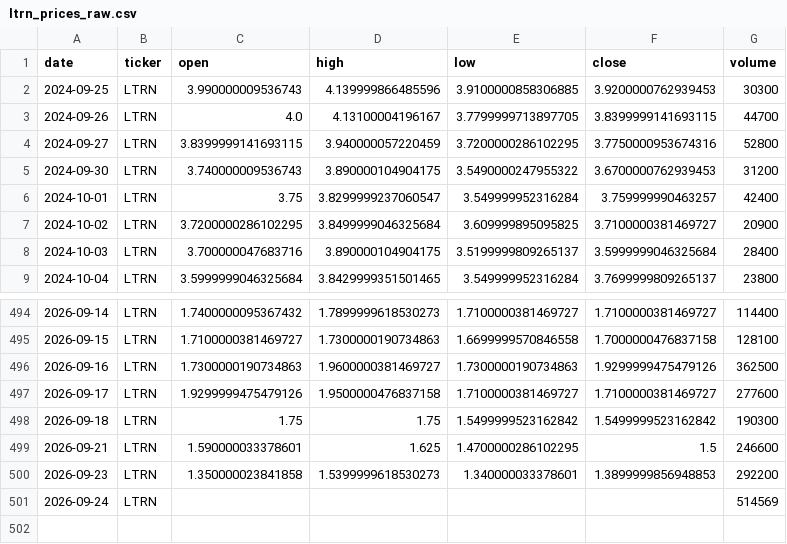
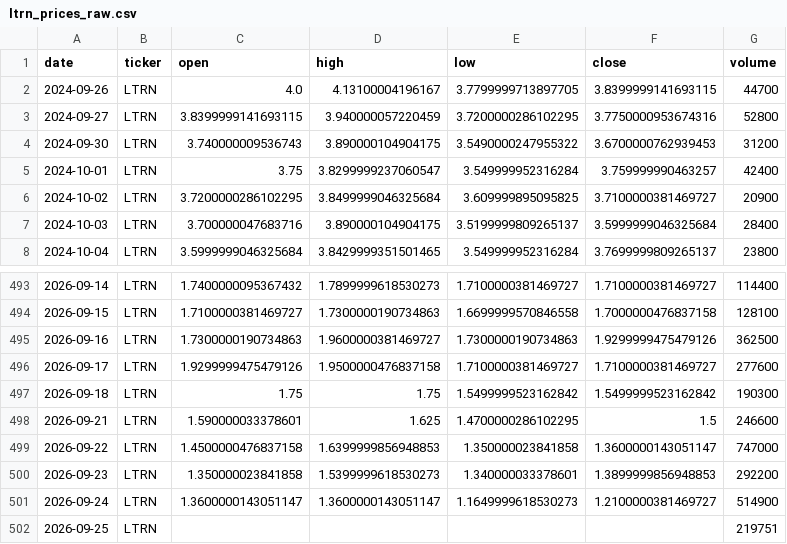
Before and after one commit to averma-ltrn/ltrn-stock-analyzer, a CSV file: data/raw/ltrn_prices_raw.csv, drawn as a sheet; only a part is shown, gaps mark what is left out.

```diff
--- a/data/raw/ltrn_prices_raw.csv
+++ b/data/raw/ltrn_prices_raw.csv
@@ -1,3 +1,2 @@
 date,ticker,open,high,low,close,volume
-2024-09-25,LTRN,3.990000009536743,4.139999866485596,3.9100000858306885,3.9200000762939453,30300
 2024-09-26,LTRN,4.0,4.13100004196167,3.7799999713897705,3.8399999141693115,44700
@@ -499,3 +498,5 @@ date,ticker,open,high,low,close,volume
 2026-09-21,LTRN,1.590000033378601,1.625,1.4700000286102295,1.5,246600
+2026-09-22,LTRN,1.4500000476837158,1.6399999856948853,1.350000023841858,1.3600000143051147,747000
 2026-09-23,LTRN,1.350000023841858,1.5399999618530273,1.340000033378601,1.3899999856948853,292200
-2026-09-24,LTRN,,,,,514569
+2026-09-24,LTRN,1.3600000143051147,1.3600000143051147,1.1649999618530273,1.2100000381469727,514900
+2026-09-25,LTRN,,,,,219751
```
Also changed, not shown: data/processed/ltrn_indicators.csv, data/raw/ltrn_fundamentals_raw.csv, 1 other file.
